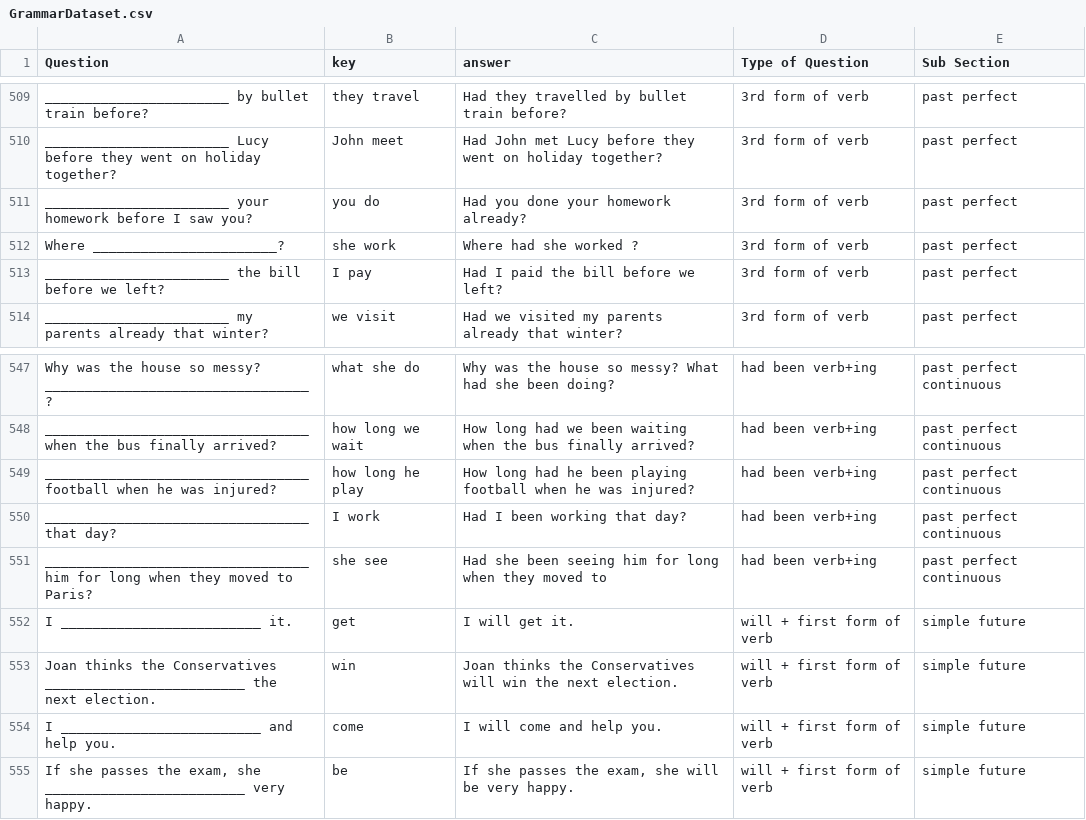
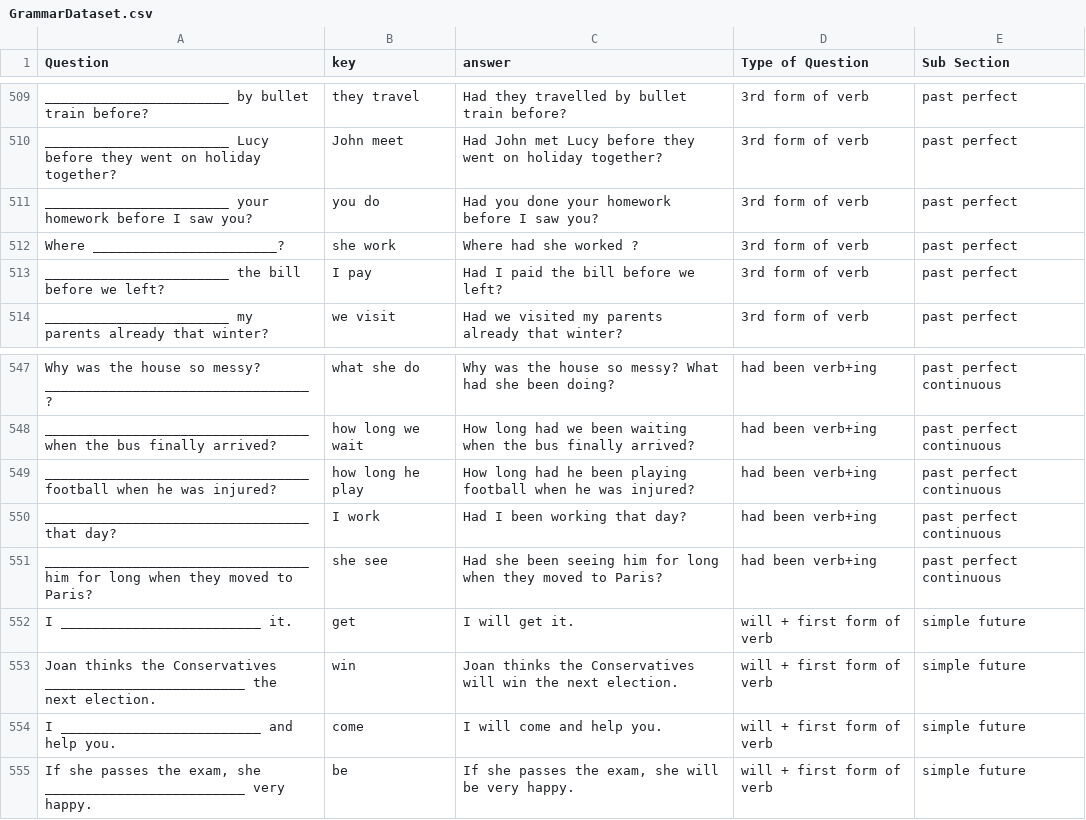
Before and after one commit to shivammehta25/NLPinEnglishLearning, a CSV file: FITBGenerator/data/raw/GrammarDataset.csv, drawn as a sheet; only a part is shown, gaps mark what is left out; the diff covers the shown part only.

```diff
--- a/FITBGenerator/data/raw/GrammarDataset.csv
+++ b/FITBGenerator/data/raw/GrammarDataset.csv
@@ -510,3 +510,3 @@ _______________________ by bullet train before?	they travel	Had they travelled b
 _______________________ Lucy before they went on holiday together?	John meet	Had John met Lucy before they went on holiday together?	3rd form of verb	past perfect
-_______________________ your homework before I saw you?	you do	Had you done your homework already?	3rd form of verb	past perfect
+_______________________ your homework before I saw you?	you do	Had you done your homework before I saw you?	3rd form of verb	past perfect
 Where _______________________?	she work 	Where had she worked ?	3rd form of verb	past perfect
@@ -550,3 +550,3 @@ _________________________________ football when he was injured?	how long he play
 _________________________________ that day?	I work	Had I been working that day?	had been verb+ing	past perfect continuous
-_________________________________ him for long when they moved to Paris?	she see	Had she been seeing him for long when they moved to 	had been verb+ing	past perfect continuous
+_________________________________ him for long when they moved to Paris?	she see	Had she been seeing him for long when they moved to Paris? 	had been verb+ing	past perfect continuous
 I _________________________ it.	get	I will get it.	will + first form of verb	simple future
```
Also changed, not shown: 17 edited cells elsewhere in this file, 1 other file.
